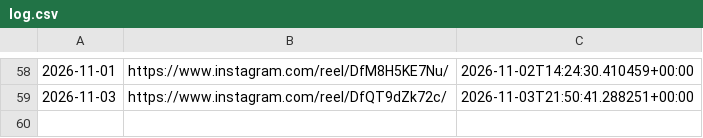
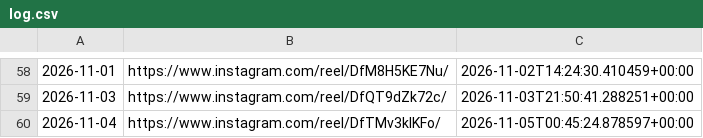
Before and after one commit to roganlxx/year-progress-bar, a CSV file: state/log.csv, drawn as a sheet; only a part is shown, gaps mark what is left out.

```diff
--- a/state/log.csv
+++ b/state/log.csv
@@ -59 +59,2 @@
 2026-11-03,https://www.instagram.com/reel/DfQT9dZk72c/,2026-11-03T21:50:41.288251+00:00
+2026-11-04,https://www.instagram.com/reel/DfTMv3klKFo/,2026-11-05T00:45:24.878597+00:00
```
Also changed, not shown: 2 other files.
